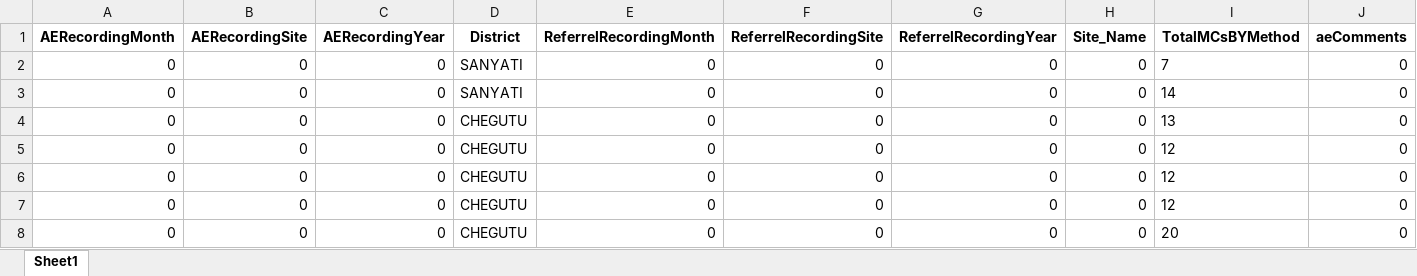
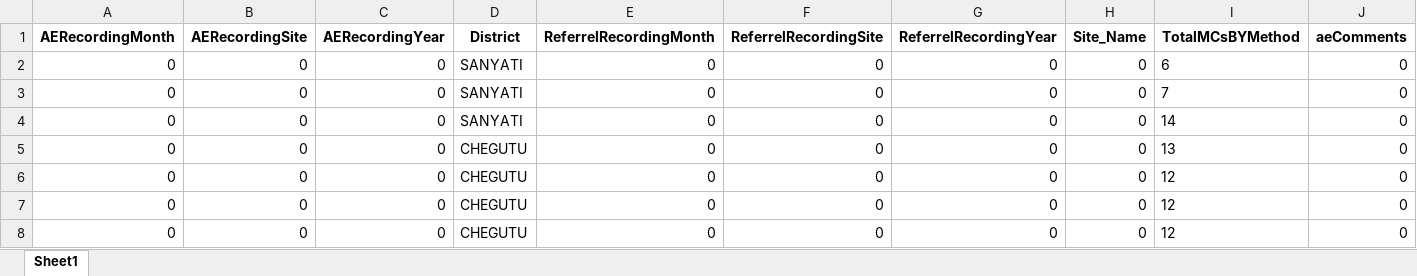
Before and after one commit to ashleymutenha/zazicProgrammaticReport, an Excel workbook: generalDF.xlsx, sheet Sheet1, drawn as a sheet; only a part is shown; the shorter side is filled out with more unchanged rows; values as stored, in another font and other column widths than the file's, no borders; rows hold the shown columns only; the diff names each change by its address in the sheet, - before the commit and + after, or states it on an @@ line.

```diff
--- a/generalDF.xlsx (sheet Sheet1)
+++ b/generalDF.xlsx (sheet Sheet1)
+row 2: 0 | 0 | 0 | SANYATI | 0 | 0 | 0 | 0 | 6 | 0
```
Also changed, not shown: corrections.xlsx, data.xlsx, 8 other files.
